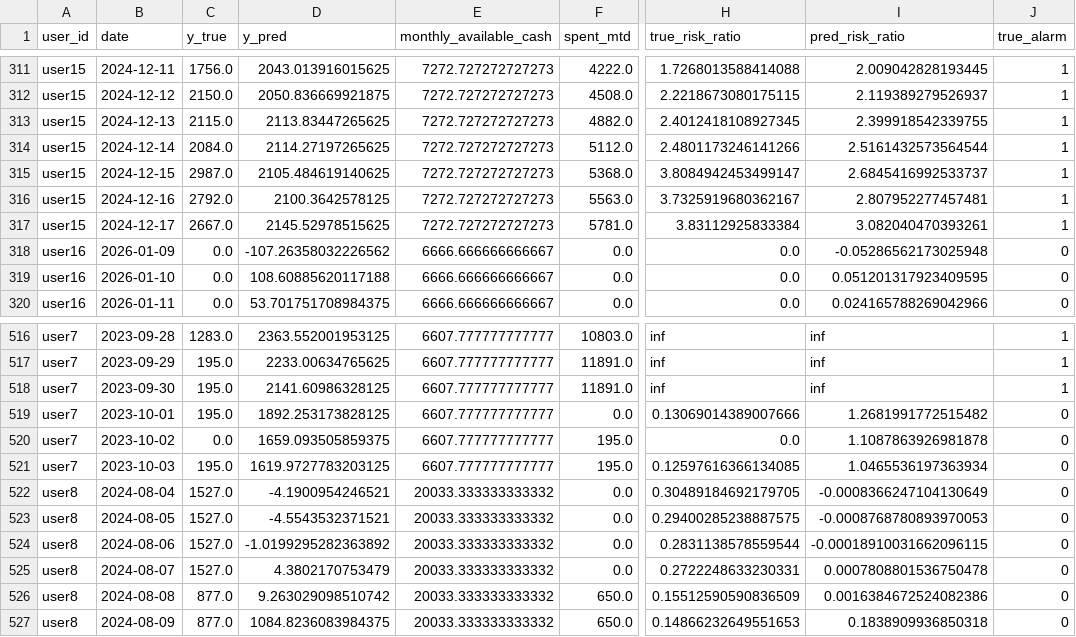
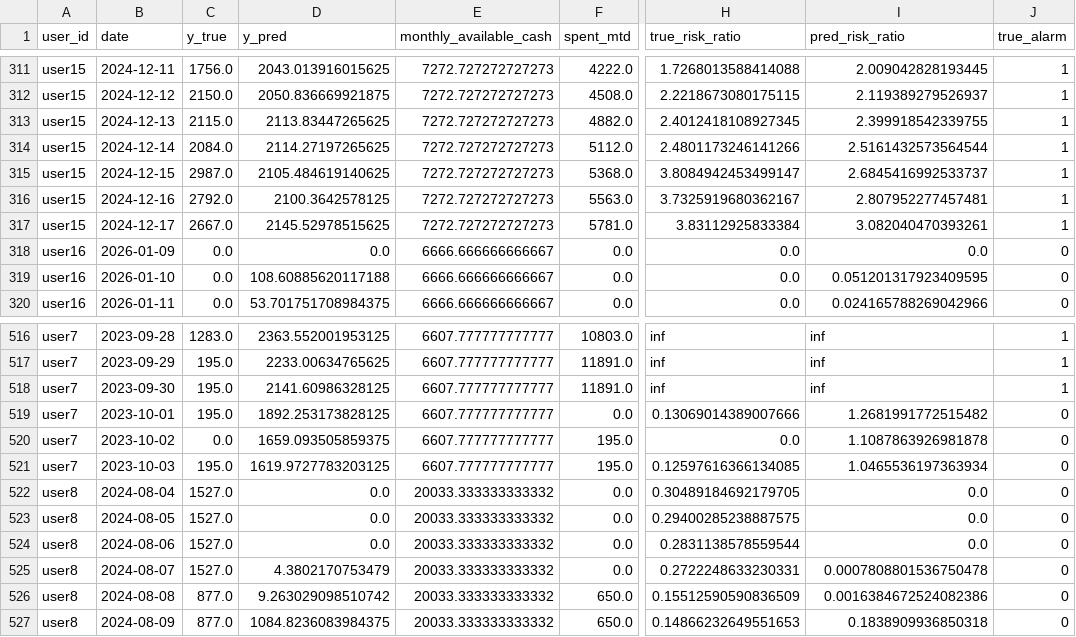
Before and after one commit to lwc-ed/financial-agent, a CSV file: ml_ibm/model_outputs/bigru_TL_alignment_exclude_user14_uncalibrated/predictions.csv, drawn as a sheet; only a part is shown, gaps mark what is left out; the diff covers the shown part only; the diff names each change by its address in the sheet, - before the commit and + after, or states it on an @@ line.

```diff
--- a/ml_ibm/model_outputs/bigru_TL_alignment_exclude_user14_uncalibrated/predictions.csv
+++ b/ml_ibm/model_outputs/bigru_TL_alignment_exclude_user14_uncalibrated/predictions.csv
-D318 (y_pred): -107.26358032226562
+D318 (y_pred): 0.0
-I318 (pred_risk_ratio): -0.05286562173025948
+I318 (pred_risk_ratio): 0.0
-D522 (y_pred): -4.1900954246521
+D522 (y_pred): 0.0
-I522 (pred_risk_ratio): -0.0008366247104130649
+I522 (pred_risk_ratio): 0.0
-D523 (y_pred): -4.5543532371521
+D523 (y_pred): 0.0
-I523 (pred_risk_ratio): -0.0008768780893970053
+I523 (pred_risk_ratio): 0.0
-D524 (y_pred): -1.0199295282363892
+D524 (y_pred): 0.0
-I524 (pred_risk_ratio): -0.00018910031662096115
+I524 (pred_risk_ratio): 0.0
```
Also changed, not shown: 32 edited cells elsewhere in this file, ml_ibm/model_outputs/bigru_TL_alignment/predictions.csv, 15 other files.
